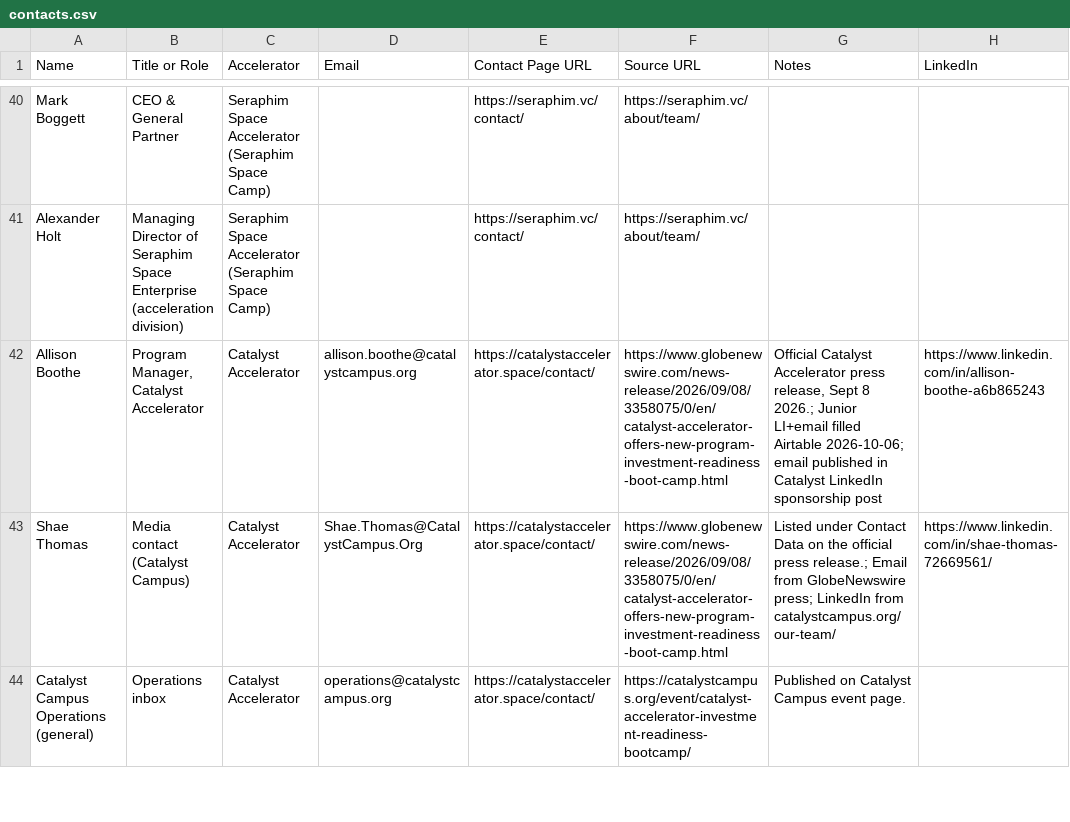
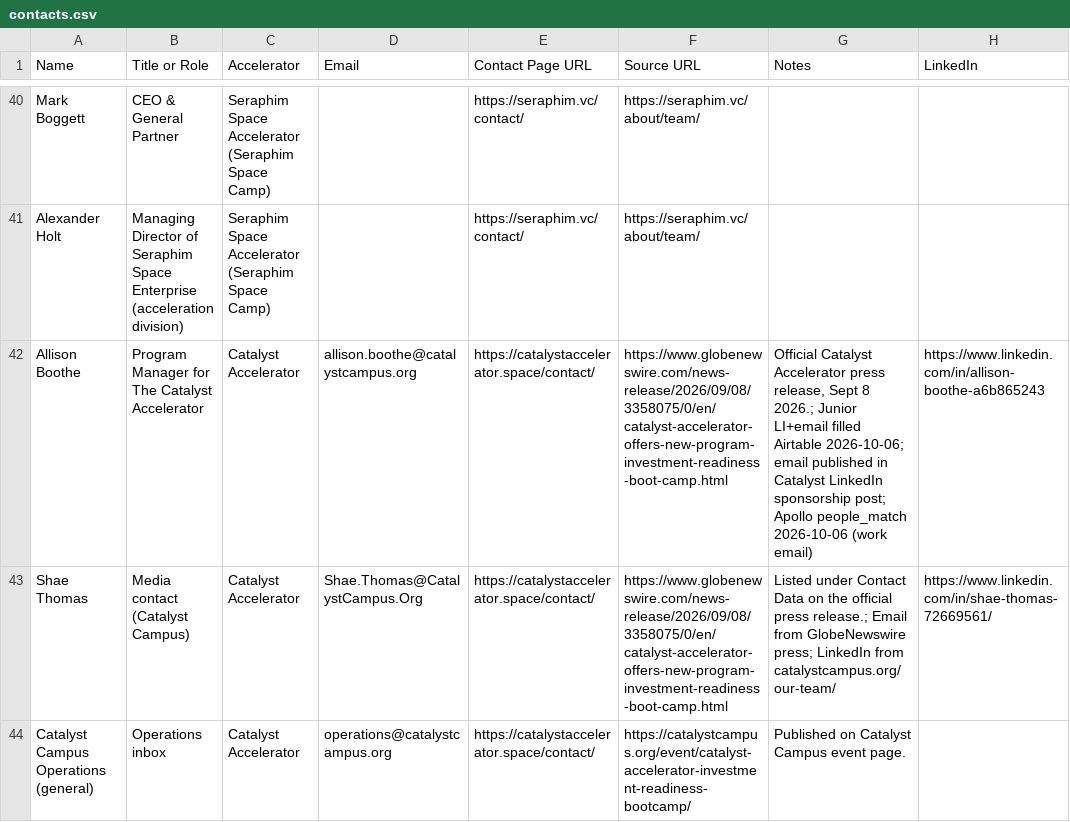
Before and after one commit to michaeleverywhere/vc-comp, a CSV file: accelerators/contacts.csv, drawn as a sheet; only a part is shown, gaps mark what is left out; the diff covers the shown part only.

Commit message:
Enrich junior accelerator POCs with Apollo work emails
12 juniors + Catalyst title matched via Apollo people_match; emails and
titles updated in contacts.csv. Airtable write blocked (read-only PAT);
patch payload saved for apply once write scope is available.

```diff
--- a/accelerators/contacts.csv
+++ b/accelerators/contacts.csv
@@ -41,3 +41,3 @@ Mark Boggett,CEO & General Partner,Seraphim Space Accelerator (Seraphim Space Ca
 Alexander Holt,Managing Director of Seraphim Space Enterprise (acceleration division),Seraphim Space Accelerator (Seraphim Space Camp),,https://seraphim.vc/contact/,https://seraphim.vc/about/team/,,
-Allison Boothe,"Program Manager, Catalyst Accelerator",Catalyst Accelerator,allison.boothe@catalystcampus.org,https://catalystaccelerator.space/contact/,https://www.globenewswire.com/news-release/2026/09/08/3358075/0/en/catalyst-accelerator-offers-new-program-investment-readiness-boot-camp.html,"Official Catalyst Accelerator press release, Sept 8 2026.; Junior LI+email filled Airtable 2026-10-06; email published in Catalyst LinkedIn sponsorship post",https://www.linkedin.com/in/allison-boothe-a6b865243
+Allison Boothe,Program Manager for The Catalyst Accelerator,Catalyst Accelerator,allison.boothe@catalystcampus.org,https://catalystaccelerator.space/contact/,https://www.globenewswire.com/news-release/2026/09/08/3358075/0/en/catalyst-accelerator-offers-new-program-investment-readiness-boot-camp.html,"Official Catalyst Accelerator press release, Sept 8 2026.; Junior LI+email filled Airtable 2026-10-06; email published in Catalyst LinkedIn sponsorship post; Apollo people_match 2026-10-06 (work email)",https://www.linkedin.com/in/allison-boothe-a6b865243
 Shae Thomas,Media contact (Catalyst Campus),Catalyst Accelerator,Shae.Thomas@CatalystCampus.Org,https://catalystaccelerator.space/contact/,https://www.globenewswire.com/news-release/2026/09/08/3358075/0/en/catalyst-accelerator-offers-new-program-investment-readiness-boot-camp.html,Listed under Contact Data on the official press release.; Email from GlobeNewswire press; LinkedIn from catalystcampus.org/our-team/,https://www.linkedin.com/in/shae-thomas-72669561/
```
Also changed, not shown: 29 edited cells elsewhere in this file, 1 other file.
